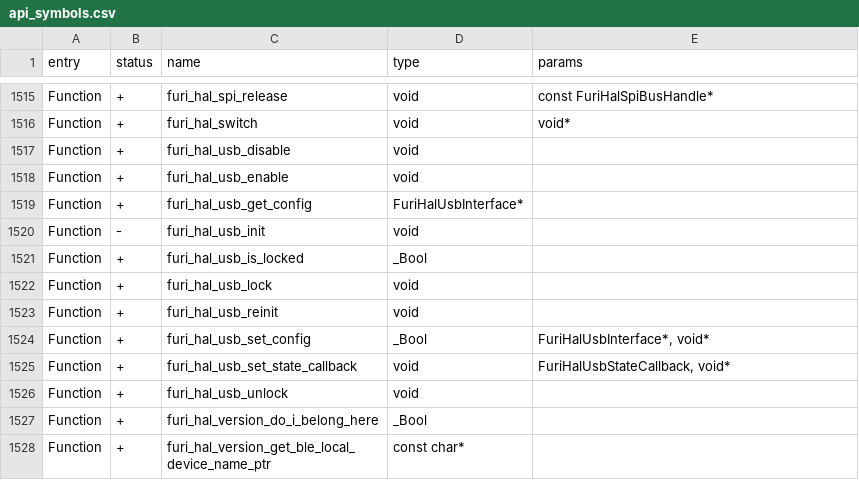
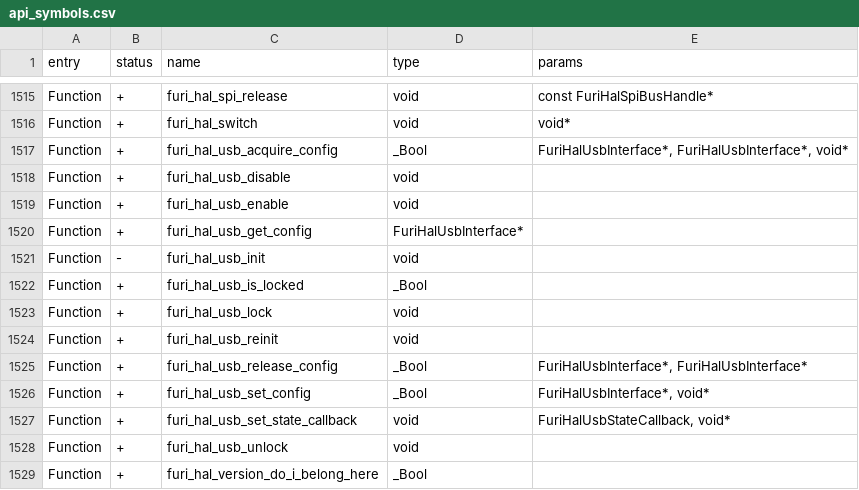
Before and after one commit to Nullmess/Weave, a CSV file: firmware/targets/f18/api_symbols.csv, drawn as a sheet; only a part is shown, gaps mark what is left out; the shorter side is filled out with more unchanged rows; the diff names each change by its address in the sheet, - before the commit and + after, or states it on an @@ line.

```diff
--- a/firmware/targets/f18/api_symbols.csv
+++ b/firmware/targets/f18/api_symbols.csv
+row 1517: Function | + | furi_hal_usb_acquire_config | _Bool | FuriHalUsbInterface*, FuriHalUsbInterface*, void*
+row 1525: Function | + | furi_hal_usb_release_config | _Bool | FuriHalUsbInterface*, FuriHalUsbInterface*
```
Also changed, not shown: firmware/targets/f7/api_symbols.csv, 54 other files.
